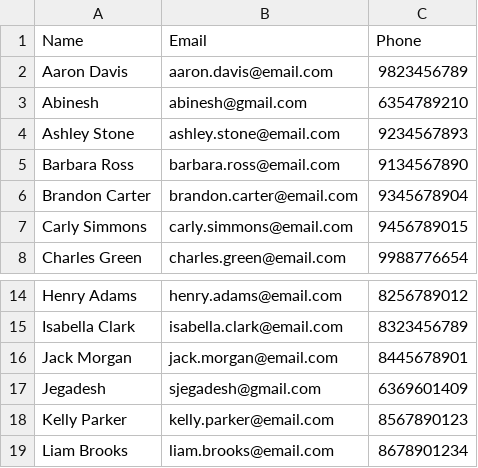
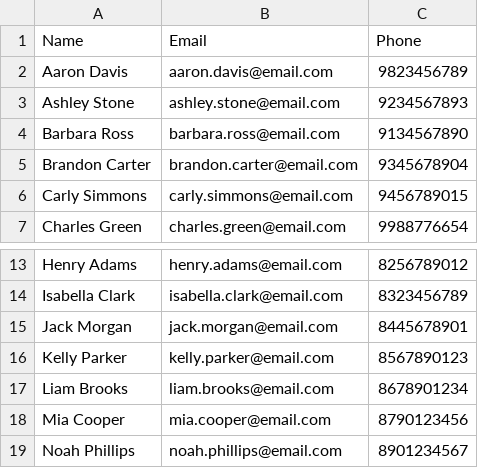
Before and after one commit to jegadesh-github/Contact_book, a CSV file: contacts.csv, drawn as a sheet; only a part is shown, gaps mark what is left out; the shorter side is filled out with more unchanged rows.

Commit message:
Update contacts.csv

```diff
--- a/contacts.csv
+++ b/contacts.csv
@@ -2,3 +2,2 @@ Name,Email,Phone
 Aaron Davis,aaron.davis@email.com,9823456789
-Abinesh,abinesh@gmail.com,6354789210
 Ashley Stone,ashley.stone@email.com,9234567893
@@ -16,3 +15,2 @@ Isabella Clark,isabella.clark@email.com,8323456789
 Jack Morgan,jack.morgan@email.com,8445678901
-Jegadesh,sjegadesh@gmail.com,6369601409
 Kelly Parker,kelly.parker@email.com,8567890123
```
